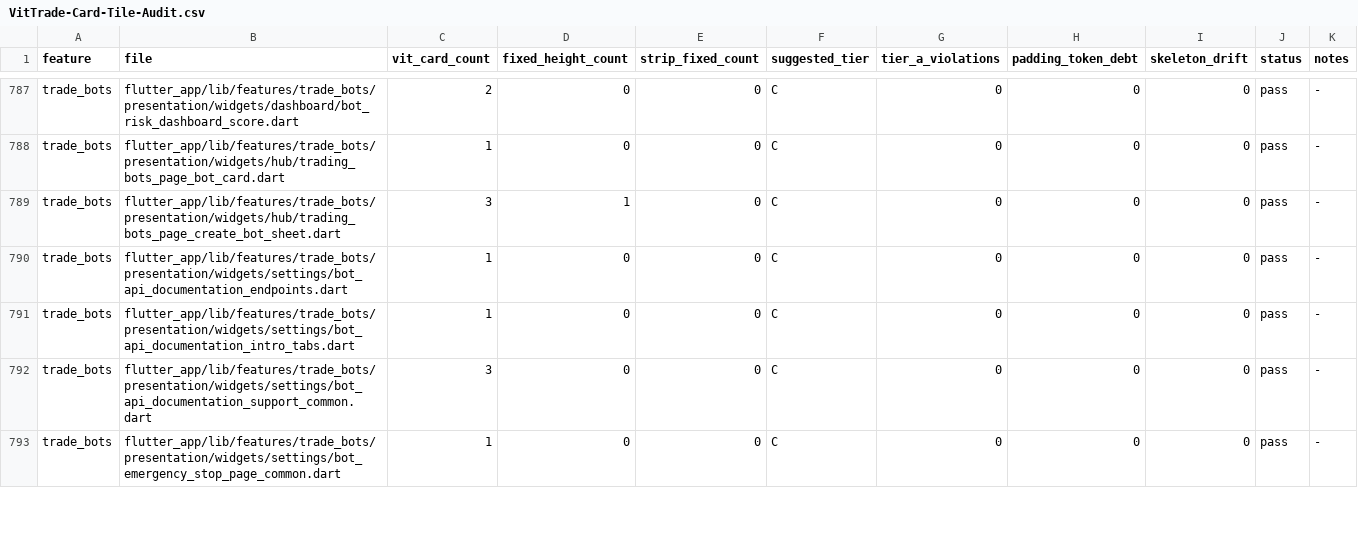
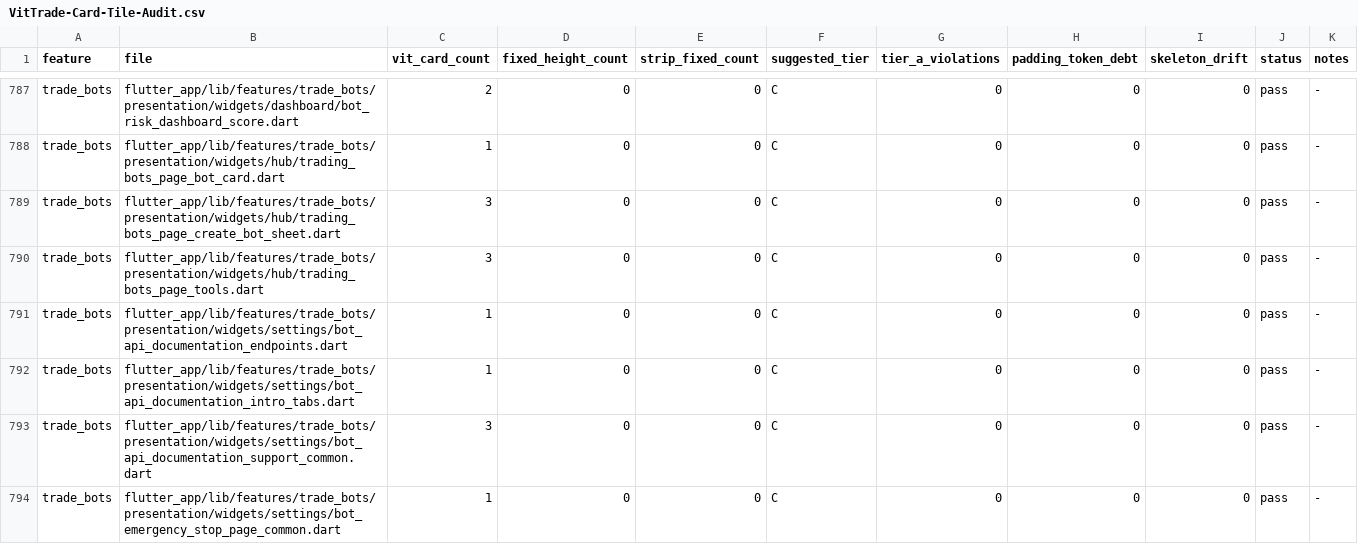
Before and after one commit to LonelyTraderBay/Tao-app-trad-figma-sang-fultter-bang-ui-ux-pro-max-truc-tiep-tu-code, a CSV file: docs/02_FLUTTER_MIGRATION/audits/VitTrade-Card-Tile-Audit.csv, drawn as a sheet; only a part is shown, gaps mark what is left out; the diff covers the shown part only.

```diff
--- a/docs/02_FLUTTER_MIGRATION/audits/VitTrade-Card-Tile-Audit.csv
+++ b/docs/02_FLUTTER_MIGRATION/audits/VitTrade-Card-Tile-Audit.csv
@@ -788,3 +788,4 @@ trade_bots,flutter_app/lib/features/trade_bots/presentation/widgets/dashboard/bo
 trade_bots,flutter_app/lib/features/trade_bots/presentation/widgets/hub/trading_bots_page_bot_card.dart,1,0,0,C,0,0,0,pass,-
-trade_bots,flutter_app/lib/features/trade_bots/presentation/widgets/hub/trading_bots_page_create_bot_sheet.dart,3,1,0,C,0,0,0,pass,-
+trade_bots,flutter_app/lib/features/trade_bots/presentation/widgets/hub/trading_bots_page_create_bot_sheet.dart,3,0,0,C,0,0,0,pass,-
+trade_bots,flutter_app/lib/features/trade_bots/presentation/widgets/hub/trading_bots_page_tools.dart,3,0,0,C,0,0,0,pass,-
 trade_bots,flutter_app/lib/features/trade_bots/presentation/widgets/settings/bot_api_documentation_endpoints.dart,1,0,0,C,0,0,0,pass,-
```
Also changed, not shown: 5 edited cells elsewhere in this file, docs/02_FLUTTER_MIGRATION/audits/VitTrade-Card-Tile-Migration-Manifest.csv, docs/02_FLUTTER_MIGRATION/audits/VitTrade-Duplicate-Private-Widget-Audit.csv, 23 other files.
